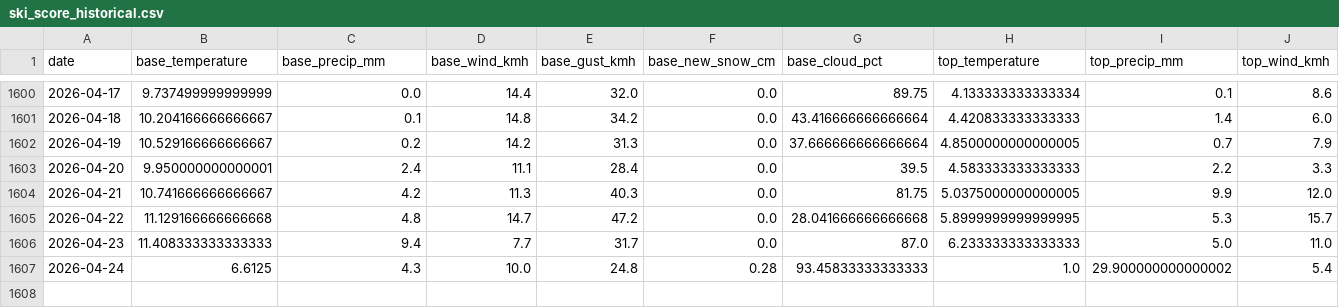
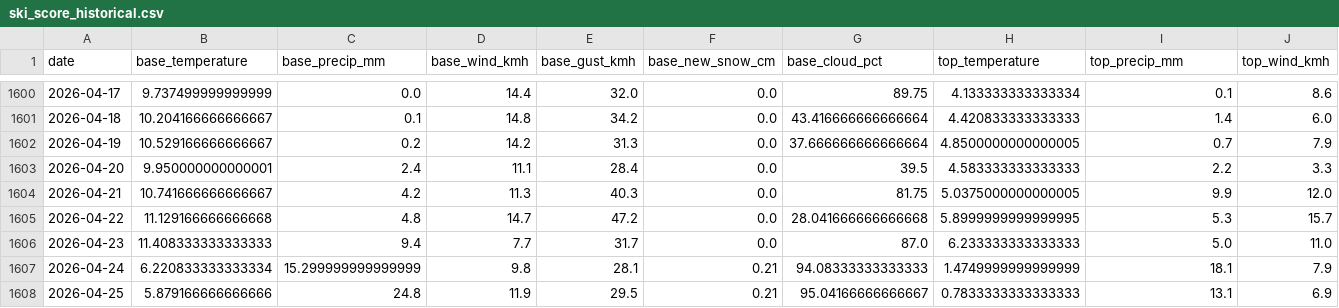
Before and after one commit to CeciliaRodriguez/sierra-nevada-ski-score, a CSV file: data/ski_score_historical.csv, drawn as a sheet; only a part is shown, gaps mark what is left out; rows hold the shown columns only; the diff covers the shown part only; the diff names each change by its address in the sheet, - before the commit and + after, or states it on an @@ line.

```diff
--- a/data/ski_score_historical.csv
+++ b/data/ski_score_historical.csv
-B1607 (base_temperature): 6.6125
+B1607 (base_temperature): 6.220833333333334
-C1607 (base_precip_mm): 4.3
+C1607 (base_precip_mm): 15.299999999999999
-D1607 (base_wind_kmh): 10.0
+D1607 (base_wind_kmh): 9.8
-E1607 (base_gust_kmh): 24.8
+E1607 (base_gust_kmh): 28.1
-F1607 (base_new_snow_cm): 0.28
+F1607 (base_new_snow_cm): 0.21
-G1607 (base_cloud_pct): 93.45833333333333
+G1607 (base_cloud_pct): 94.08333333333333
-H1607 (top_temperature): 1.0
+H1607 (top_temperature): 1.4749999999999999
-I1607 (top_precip_mm): 29.900000000000002
+I1607 (top_precip_mm): 18.1
-J1607 (top_wind_kmh): 5.4
+J1607 (top_wind_kmh): 7.9
+row 1608: 2026-04-25 | 5.879166666666666 | 24.8 | 11.9 | 29.5 | 0.21 | 95.04166666666667 | 0.7833333333333333 | 13.1 | 6.9
```
Also changed, not shown: 16 edited cells elsewhere in this file, data/ski_data.csv.
